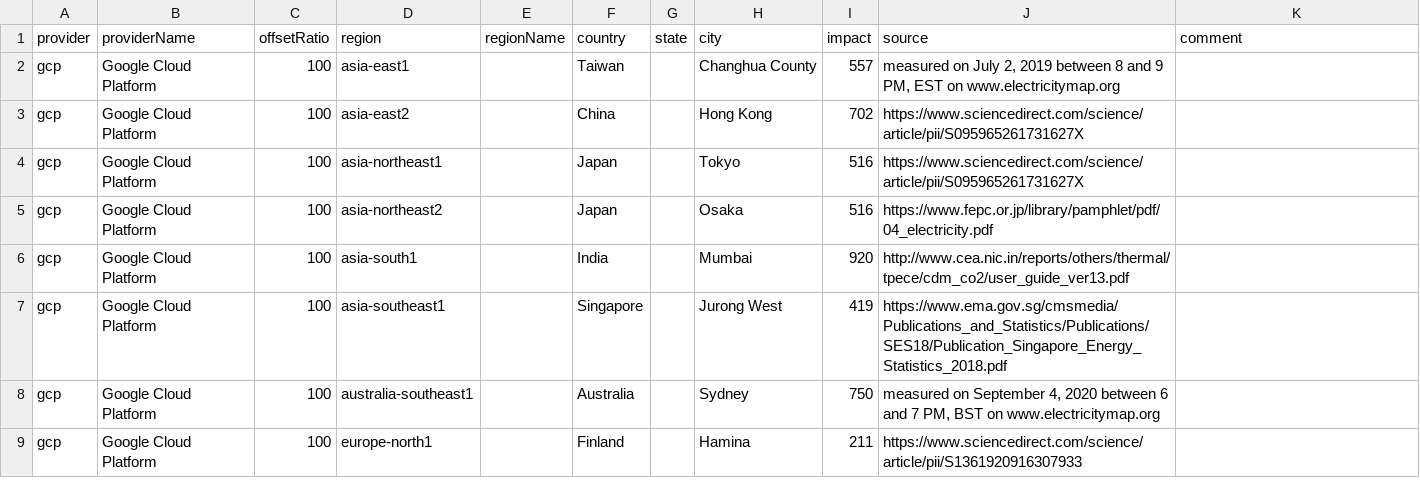
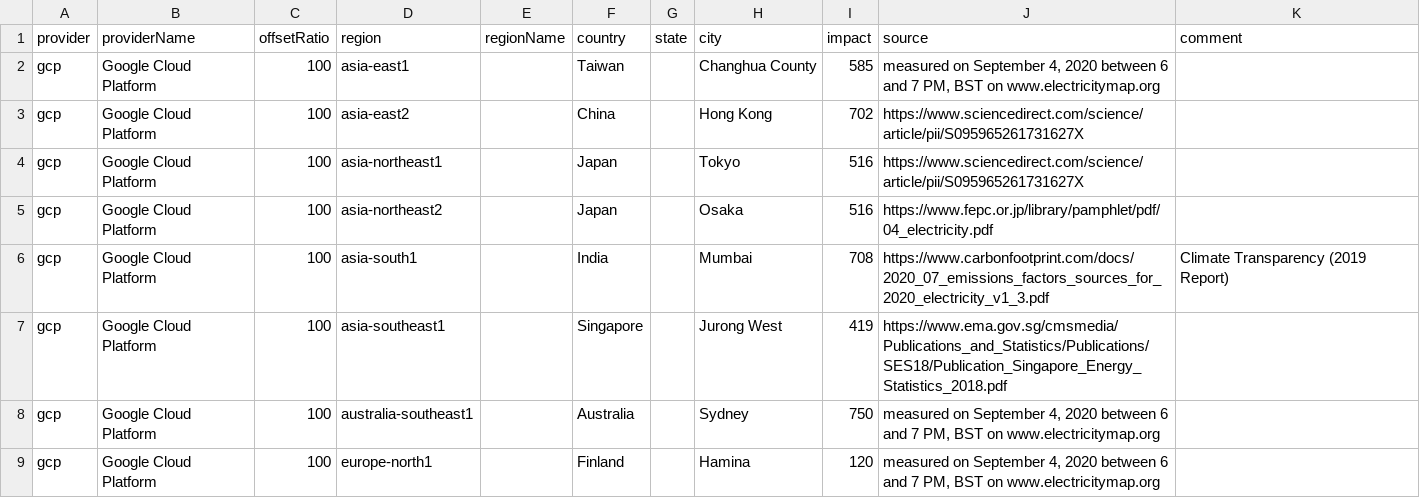
Before and after one commit to shivangidas/impact, a CSV file: data/impact.csv, drawn as a sheet; only a part is shown; the diff covers the shown part only.

Commit message:
Update impact.csv

```diff
--- a/data/impact.csv
+++ b/data/impact.csv
@@ -1,3 +1,3 @@
 provider,providerName,offsetRatio,region,regionName,country,state,city,impact,source,comment
-gcp,Google Cloud Platform,100,asia-east1,,Taiwan,,Changhua County,557,"measured on  July 2, 2019 between 8 and 9 PM, EST on www.electricitymap.org",
+gcp,Google Cloud Platform,100,asia-east1,,Taiwan,,Changhua County,585,"measured on  September 4, 2020 between 6 and 7 PM, BST on www.electricitymap.org",
 gcp,Google Cloud Platform,100,asia-east2,,China,,Hong Kong,702,https://www.sciencedirect.com/science/article/pii/S095965261731627X,
@@ -5,5 +5,5 @@ gcp,Google Cloud Platform,100,asia-northeast1,,Japan,,Tokyo,516,https://www.scie
 gcp,Google Cloud Platform,100,asia-northeast2,,Japan,,Osaka,516,https://www.fepc.or.jp/library/pamphlet/pdf/04_electricity.pdf,
-gcp,Google Cloud Platform,100,asia-south1,,India,,Mumbai,920,http://www.cea.nic.in/reports/others/thermal/tpece/cdm_co2/user_guide_ver13.pdf,
+gcp,Google Cloud Platform,100,asia-south1,,India,,Mumbai,708,https://www.carbonfootprint.com/docs/2020_07_emissions_factors_sources_for_2020_electricity_v1_3.pdf,Climate Transparency (2019 Report)
 gcp,Google Cloud Platform,100,asia-southeast1,,Singapore,,Jurong West,419,https://www.ema.gov.sg/cmsmedia/Publications_and_Statistics/Publications/SES18/Publication_Singapore_Energy_Statistics_2018.pdf,
 gcp,Google Cloud Platform,100,australia-southeast1,,Australia,,Sydney,750,"measured on  September 4, 2020 between 6 and 7 PM, BST on www.electricitymap.org",
-gcp,Google Cloud Platform,100,europe-north1,,Finland,,Hamina,211,https://www.sciencedirect.com/science/article/pii/S1361920916307933,
+gcp,Google Cloud Platform,100,europe-north1,,Finland,,Hamina,120,"measured on  September 4, 2020 between 6 and 7 PM, BST on www.electricitymap.org",
```
Also changed, not shown: 12 edited cells elsewhere in this file.
